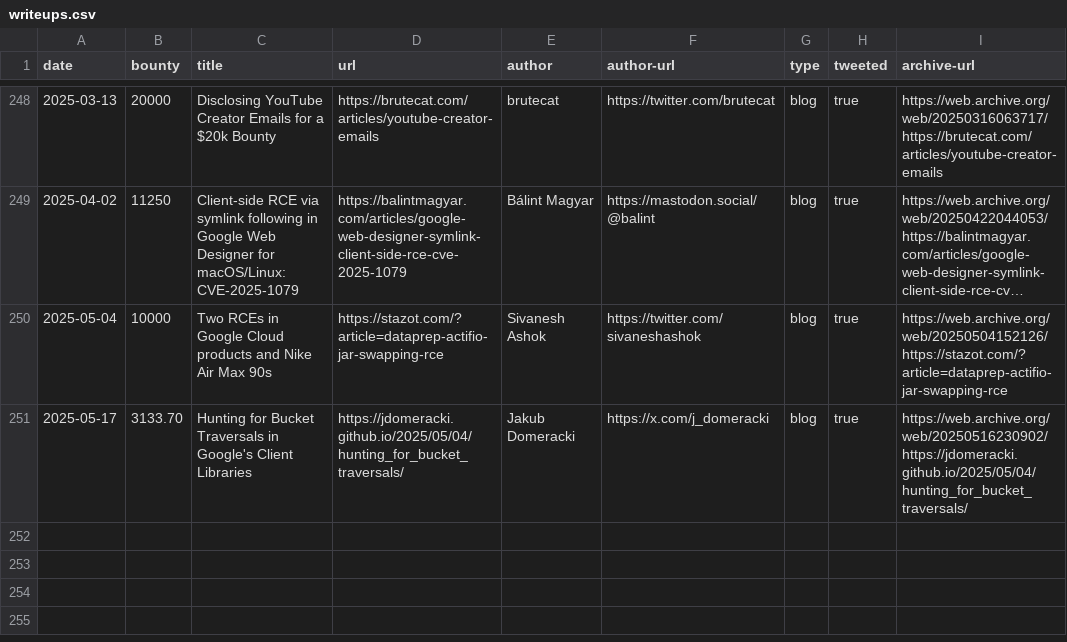
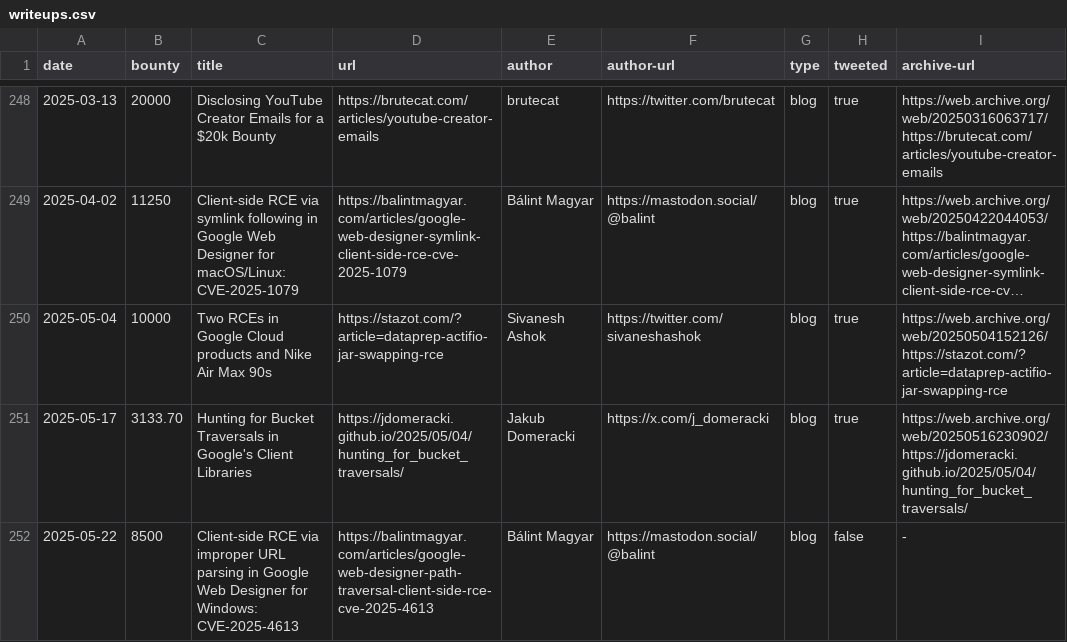
Before and after one commit to xdavidhu/awesome-google-vrp-writeups, a CSV file: writeups.csv, drawn as a sheet; only a part is shown, gaps mark what is left out; long unchanged cells end in …; the diff names each change by its address in the sheet, - before the commit and + after, or states it on an @@ line.

Commit message:
Update writeups.csv

```diff
--- a/writeups.csv
+++ b/writeups.csv
+row 252: 2025-05-22 | 8500 | Client-side RCE via improper URL parsing in Google Web Designer for Windows: CVE-2025-4613 | https://balintmagyar.com/articles/google-web-designer-path-traversal-client-side-rce-cve-2025-4613 | Bálint Magyar | https://mastodon.social/@balint | blog | false | -
```
